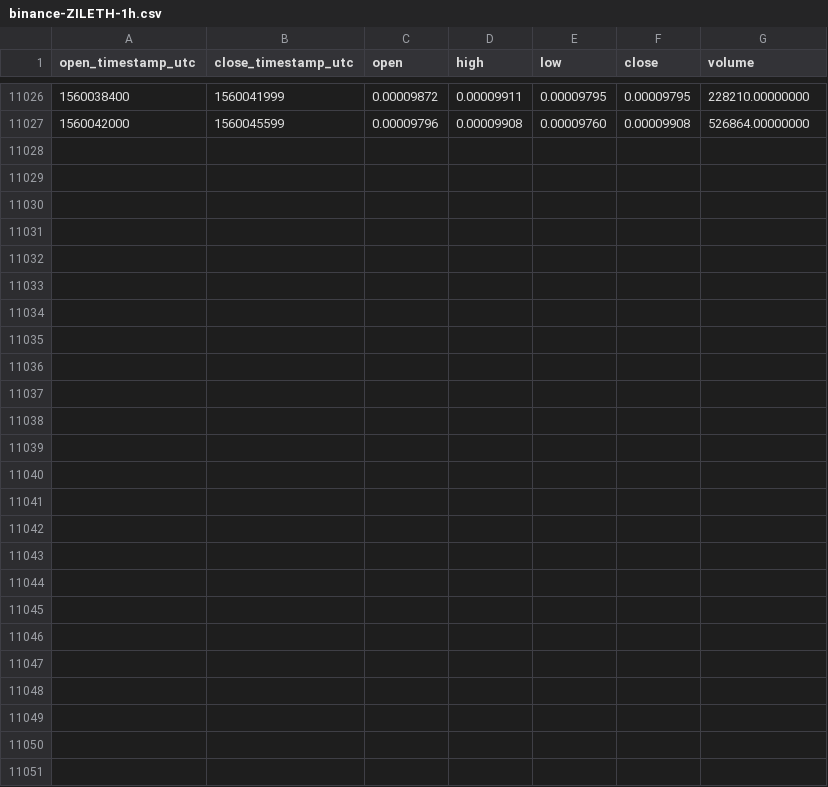
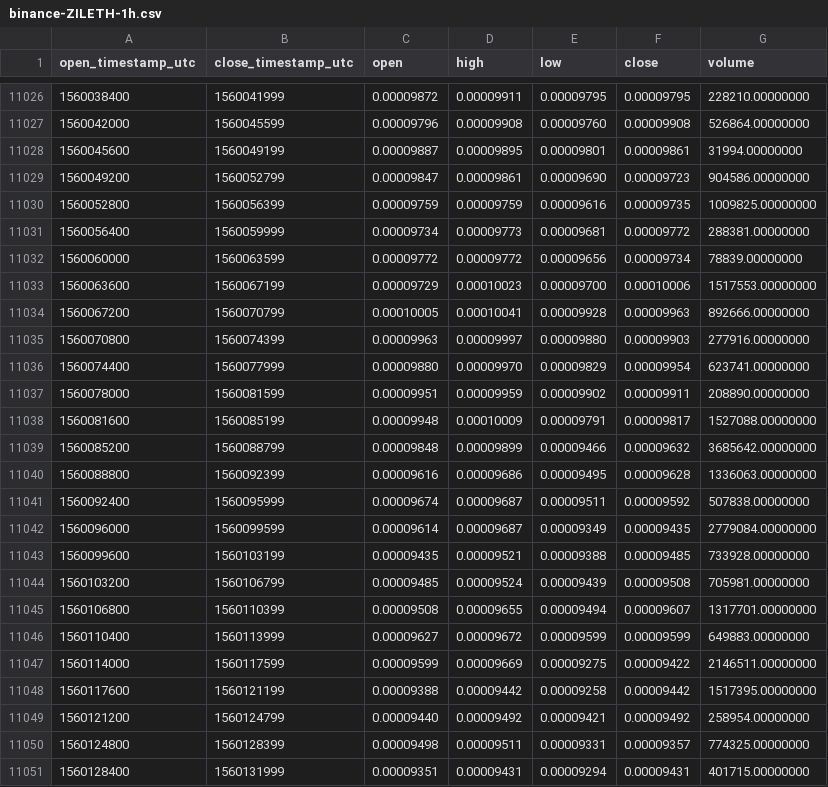
Before and after one commit to cryptobigbro/binance-ZILETH, a CSV file: binance-ZILETH-1h.csv, drawn as a sheet; only a part is shown, gaps mark what is left out.

Commit message:
Update OHLCV data.

```diff
--- a/binance-ZILETH-1h.csv
+++ b/binance-ZILETH-1h.csv
@@ -11027 +11027,25 @@ open_timestamp_utc,close_timestamp_utc,open,high,low,close,volume
 1560042000,1560045599,0.00009796,0.00009908,0.00009760,0.00009908,526864.00000000
+1560045600,1560049199,0.00009887,0.00009895,0.00009801,0.00009861,31994.00000000
+1560049200,1560052799,0.00009847,0.00009861,0.00009690,0.00009723,904586.00000000
+1560052800,1560056399,0.00009759,0.00009759,0.00009616,0.00009735,1009825.00000000
+1560056400,1560059999,0.00009734,0.00009773,0.00009681,0.00009772,288381.00000000
+1560060000,1560063599,0.00009772,0.00009772,0.00009656,0.00009734,78839.00000000
+1560063600,1560067199,0.00009729,0.00010023,0.00009700,0.00010006,1517553.00000000
+1560067200,1560070799,0.00010005,0.00010041,0.00009928,0.00009963,892666.00000000
+1560070800,1560074399,0.00009963,0.00009997,0.00009880,0.00009903,277916.00000000
+1560074400,1560077999,0.00009880,0.00009970,0.00009829,0.00009954,623741.00000000
+1560078000,1560081599,0.00009951,0.00009959,0.00009902,0.00009911,208890.00000000
+1560081600,1560085199,0.00009948,0.00010009,0.00009791,0.00009817,1527088.00000000
+1560085200,1560088799,0.00009848,0.00009899,0.00009466,0.00009632,3685642.00000000
+1560088800,1560092399,0.00009616,0.00009686,0.00009495,0.00009628,1336063.00000000
+1560092400,1560095999,0.00009674,0.00009687,0.00009511,0.00009592,507838.00000000
+1560096000,1560099599,0.00009614,0.00009687,0.00009349,0.00009435,2779084.00000000
+1560099600,1560103199,0.00009435,0.00009521,0.00009388,0.00009485,733928.00000000
+1560103200,1560106799,0.00009485,0.00009524,0.00009439,0.00009508,705981.00000000
+1560106800,1560110399,0.00009508,0.00009655,0.00009494,0.00009607,1317701.00000000
+1560110400,1560113999,0.00009627,0.00009672,0.00009599,0.00009599,649883.00000000
+1560114000,1560117599,0.00009599,0.00009669,0.00009275,0.00009422,2146511.00000000
+1560117600,1560121199,0.00009388,0.00009442,0.00009258,0.00009442,1517395.00000000
+1560121200,1560124799,0.00009440,0.00009492,0.00009421,0.00009492,258954.00000000
+1560124800,1560128399,0.00009498,0.00009511,0.00009331,0.00009357,774325.00000000
+1560128400,1560131999,0.00009351,0.00009431,0.00009294,0.00009431,401715.00000000
```
Also changed, not shown: binance-ZILETH-1d.csv.
